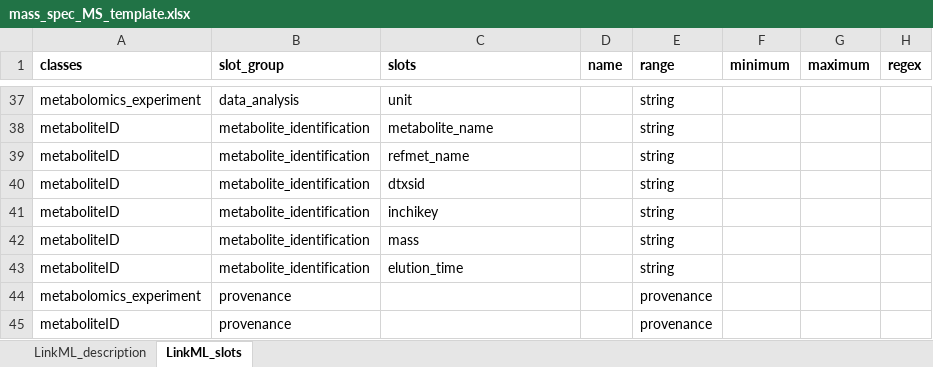
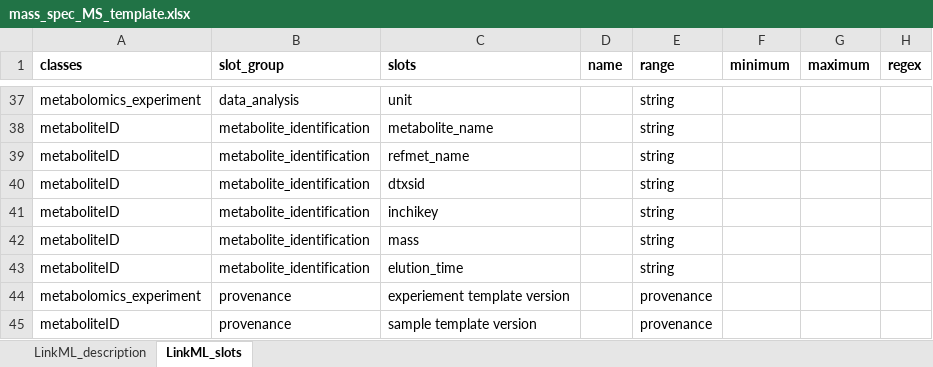
Before and after one commit to naultran/ToxRSCat, an Excel workbook: templates/mass_spec_metabolomics/mass_spec_MS_template.xlsx, sheet LinkML_slots, drawn as a sheet; only a part is shown, gaps mark what is left out; values as stored, in another font and other column widths than the file's, no borders; the diff names each change by its address in the sheet, - before the commit and + after, or states it on an @@ line.

```diff
--- a/templates/mass_spec_metabolomics/mass_spec_MS_template.xlsx (sheet LinkML_slots)
+++ b/templates/mass_spec_metabolomics/mass_spec_MS_template.xlsx (sheet LinkML_slots)
-C44 (slots): (empty)
+C44 (slots): experiement template version
-C45 (slots): (empty)
+C45 (slots): sample template version
```
Also changed, not shown: templates/miaca/MIACA_template.xlsx, templates/miate/MIATE_template.xlsx, 10 other files.
